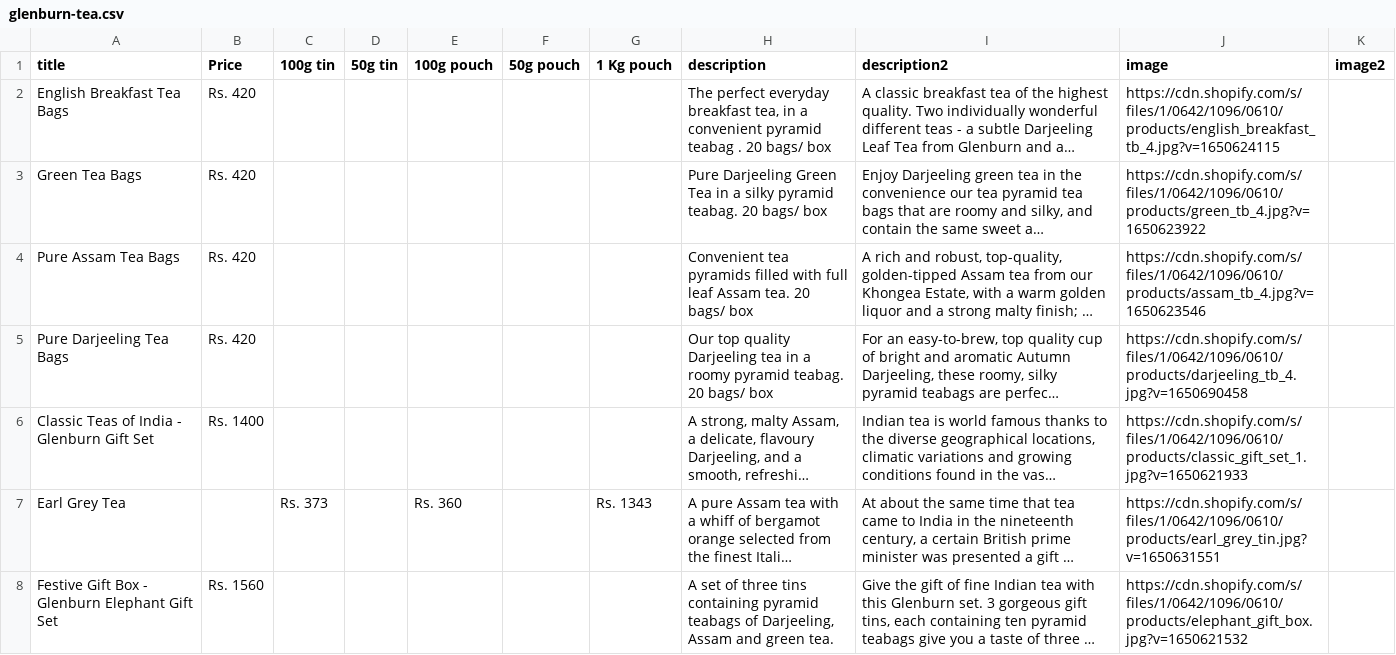
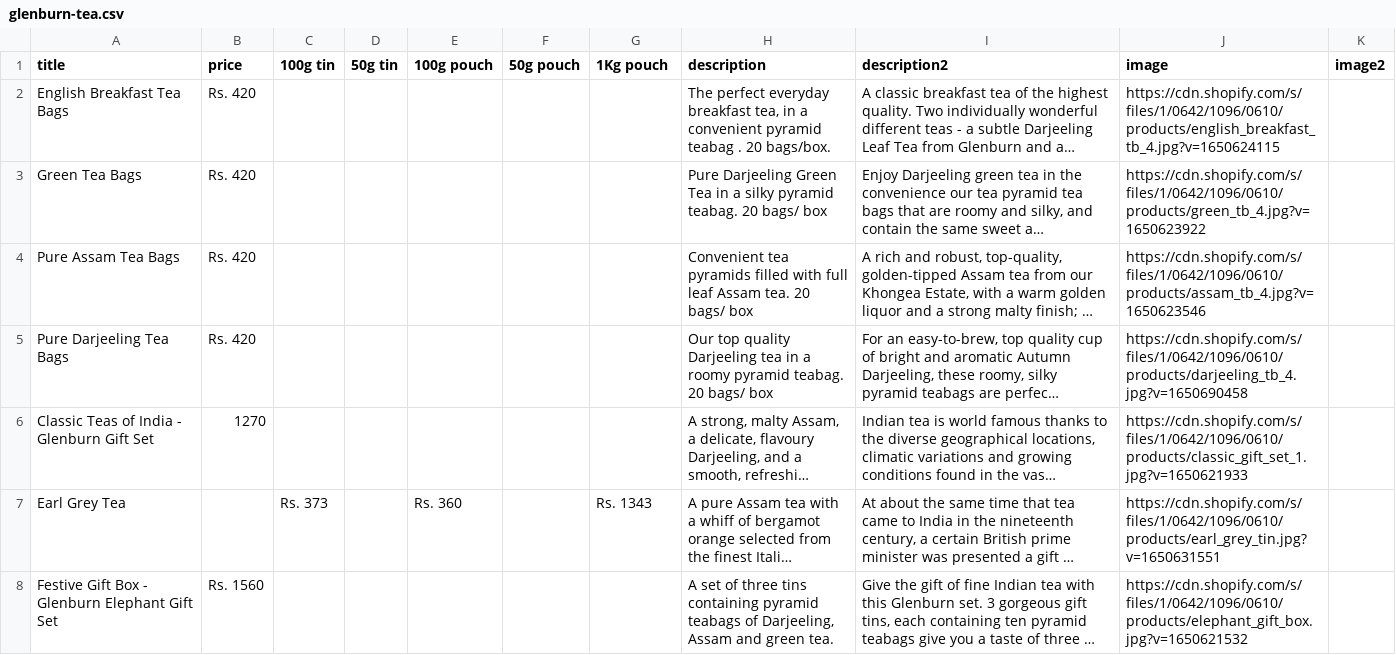
Before and after one commit to neva25/tea, a CSV file: data/glenburn-tea.csv, drawn as a sheet; only a part is shown; long unchanged cells end in …; the diff covers the shown part only; the diff names each change by its address in the sheet, - before the commit and + after, or states it on an @@ line.

```diff
--- a/data/glenburn-tea.csv
+++ b/data/glenburn-tea.csv
-B1: Price
+B1: price
-G1: 1 Kg pouch
+G1: 1Kg pouch
-H2 (description): …. 20 bags/ box
+H2 (description): …. 20 bags/box.
-B6 (price): Rs. 1400
+B6 (price): 1270
```
Also changed, not shown: 5 moved rows and 7 edited cells elsewhere in this file, 3 other files.
